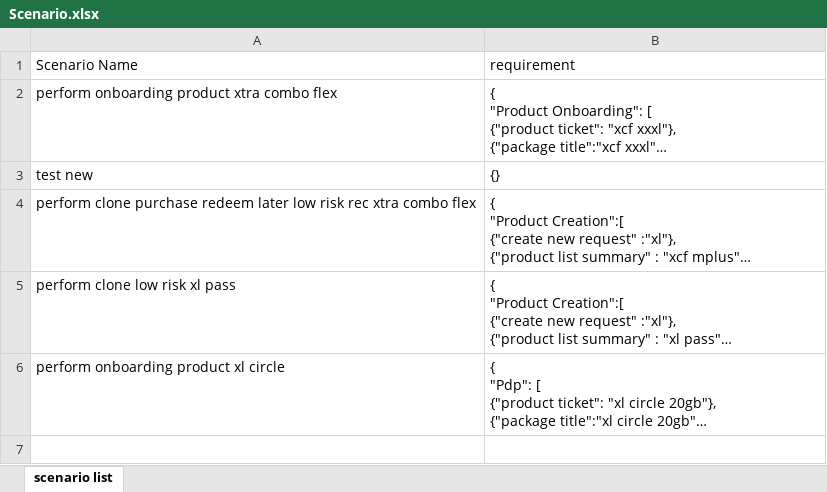
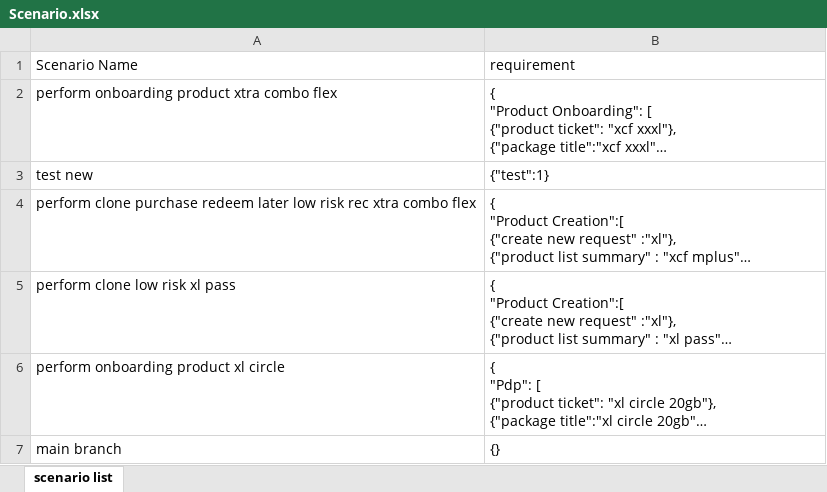
Before and after one commit to arfiansyah-portfolio/testing, an Excel workbook: datatest/Scenario.xlsx, sheet scenario list, drawn as a sheet; long unchanged cells end in …; values as stored, in another font and other column widths than the file's, no borders; the diff names each change by its address in the sheet, - before the commit and + after, or states it on an @@ line.

Commit message:
test edit

```diff
--- a/datatest/Scenario.xlsx (sheet scenario list)
+++ b/datatest/Scenario.xlsx (sheet scenario list)
-B3 (requirement): {}
+B3 (requirement): {"test":1}
+row 7: main branch | {}
```
